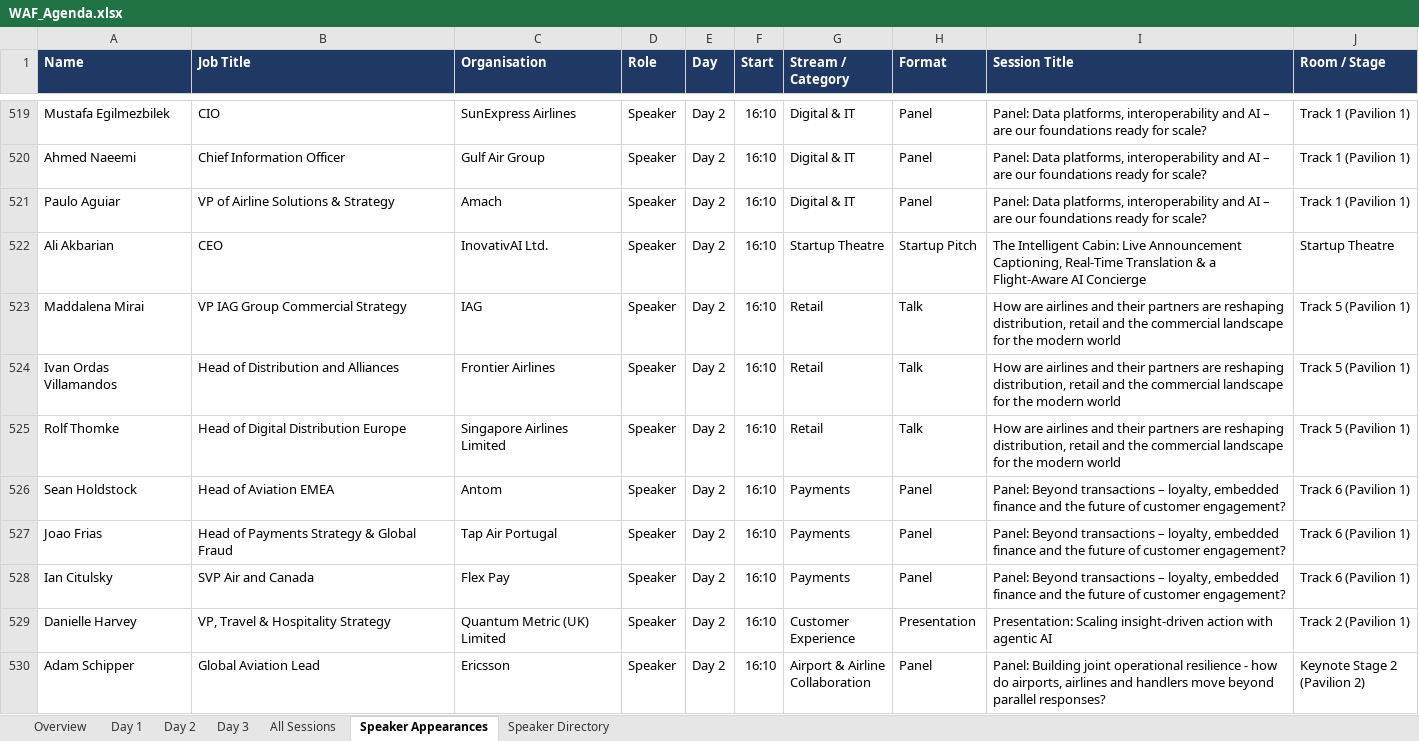
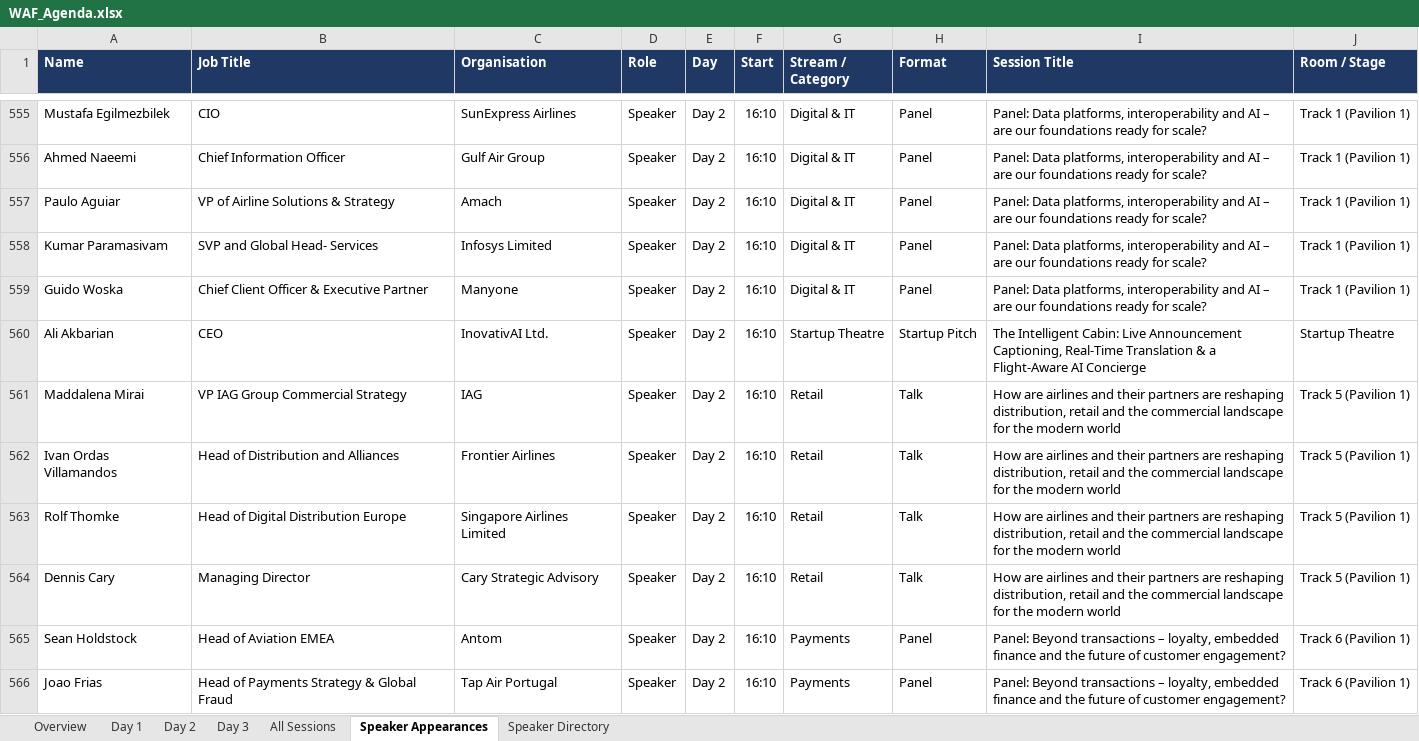
Before and after one commit to aircodex-git/AIRCDX, an Excel workbook: agenda/WAF_Agenda.xlsx, sheet Speaker Appearances, drawn as a sheet; only a part is shown, gaps mark what is left out; the shorter side is filled out with more unchanged rows; values as stored, in another font and other column widths than the file's, no borders; table styles not drawn; the diff covers the shown part only; the diff names each change by its address in the sheet, - before the commit and + after, or states it on an @@ line.

```diff
--- a/agenda/WAF_Agenda.xlsx (sheet Speaker Appearances)
+++ b/agenda/WAF_Agenda.xlsx (sheet Speaker Appearances)
+row 558: Kumar Paramasivam | SVP and Global Head- Services | Infosys Limited | Speaker | Day 2 | 16:10 | Digital & IT | Panel | Panel: Data platforms, interoperability and AI – are our foundations ready for scale? | Track 1 (Pavilion 1)
+row 559: Guido Woska | Chief Client Officer & Executive Partner | Manyone | Speaker | Day 2 | 16:10 | Digital & IT | Panel | Panel: Data platforms, interoperability and AI – are our foundations ready for scale? | Track 1 (Pavilion 1)
+row 564: Dennis Cary | Managing Director | Cary Strategic Advisory | Speaker | Day 2 | 16:10 | Retail | Talk | How are airlines and their partners are reshaping distribution, retail and the commercial landscape for the modern world | Track 5 (Pavilion 1)
```
Also changed, not shown: 52 added rows elsewhere in this sheet, sheet Speaker Directory, sheet Day 2, sheet All Sessions, formulas that keep their value, 2 other files.
